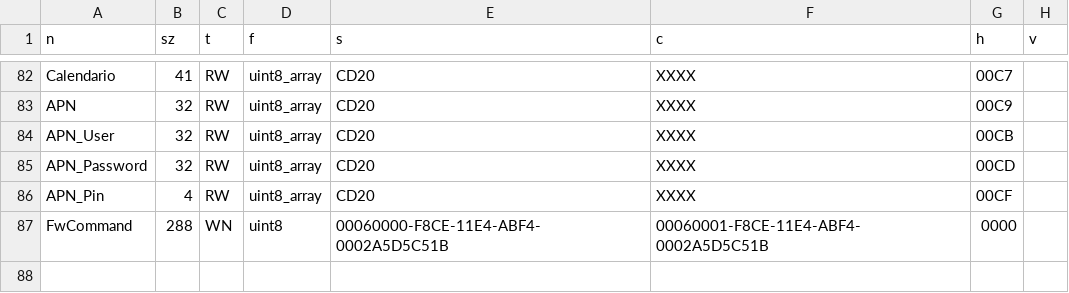
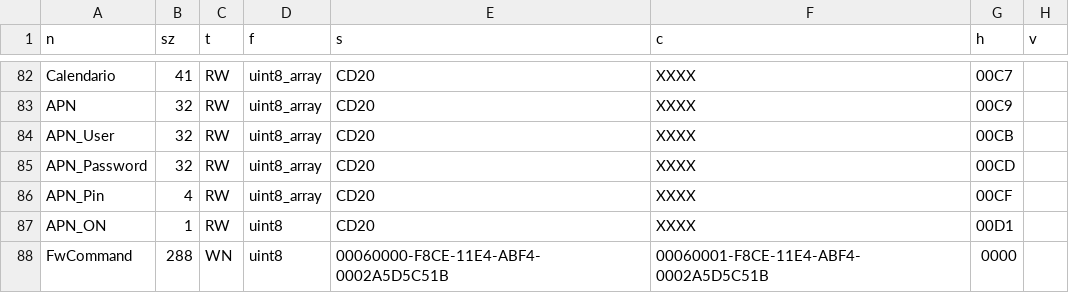
Before and after one commit to ads-veltium/v-f-b-e-7, a CSV file: VeltiumCharger/codegen/art.csv, drawn as a sheet; only a part is shown, gaps mark what is left out.

```diff
--- a/VeltiumCharger/codegen/art.csv
+++ b/VeltiumCharger/codegen/art.csv
@@ -86,2 +86,3 @@ APN_Password,32,RW,uint8_array,CD20,XXXX,00CD,,
 APN_Pin,4,RW,uint8_array,CD20,XXXX,00CF,,
+APN_ON,1,RW,uint8,CD20,XXXX,00D1,,
 FwCommand,288,WN,uint8,00060000-F8CE-11E4-ABF4-0002A5D5C51B,00060001-F8CE-11E4-ABF4-0002A5D5C51B,0000,,
```
Also changed, not shown: 7 other files.
